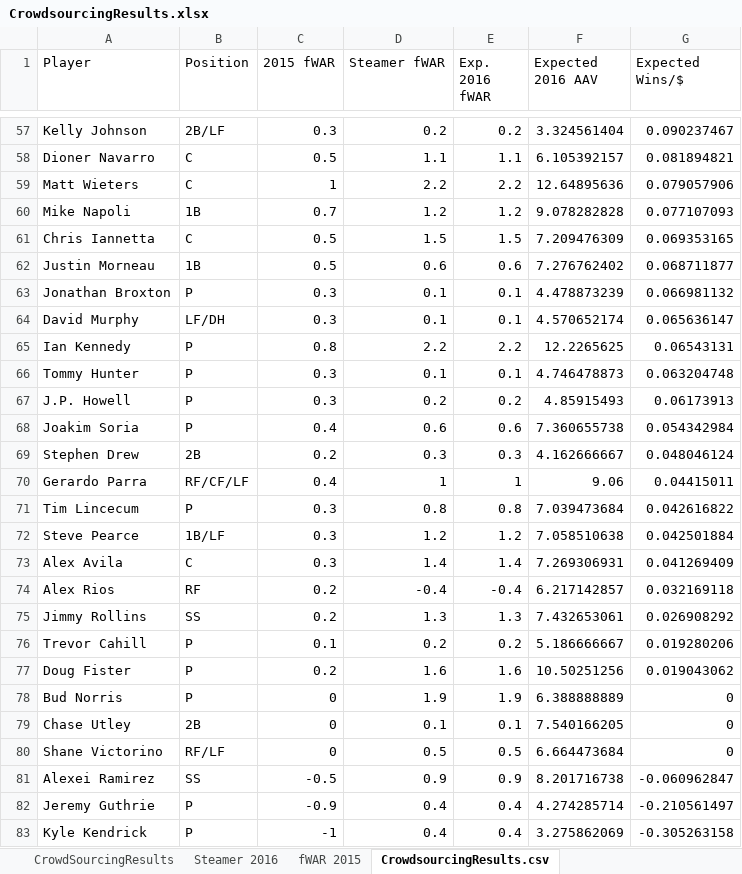
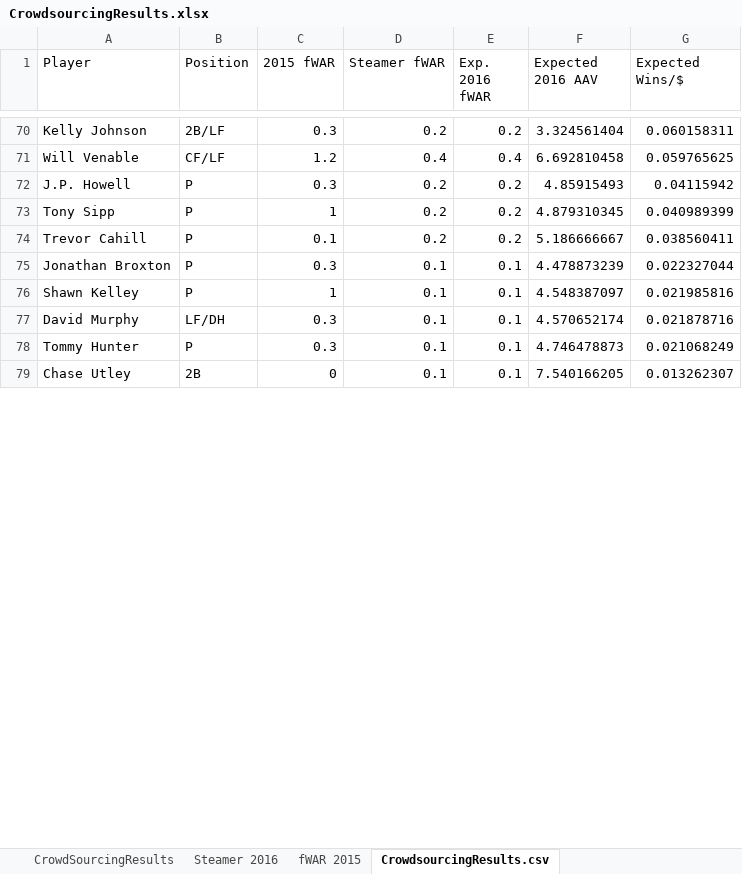
Before and after one commit to ktarrant/freeAgents, an Excel workbook: CrowdsourcingResults.xlsx, sheet CrowdsourcingResults.csv, drawn as a sheet; only a part is shown, gaps mark what is left out; values as stored, in another font and other column widths than the file's, no borders; removed rows and columns are numbered as before the commit, all else as after; the diff covers the shown part only; the diff names each change by its address in the sheet, - before the commit and + after, or states it on an @@ line.

```diff
--- a/CrowdsourcingResults.xlsx (sheet CrowdsourcingResults.csv)
+++ b/CrowdsourcingResults.xlsx (sheet CrowdsourcingResults.csv)
-G70 (Expected Wins/$): 0.090237467
+G70 (Expected Wins/$): 0.060158311
-row 58: Dioner Navarro | C | 0.5 | 1.1 | 1.1 | 6.105392157 | 0.081894821
-row 59: Matt Wieters | C | 1 | 2.2 | 2.2 | 12.64895636 | 0.079057906
-row 60: Mike Napoli | 1B | 0.7 | 1.2 | 1.2 | 9.078282828 | 0.077107093
-row 61: Chris Iannetta | C | 0.5 | 1.5 | 1.5 | 7.209476309 | 0.069353165
-row 62: Justin Morneau | 1B | 0.5 | 0.6 | 0.6 | 7.276762402 | 0.068711877
+row 71: Will Venable | CF/LF | 1.2 | 0.4 | 0.4 | 6.692810458 | 0.059765625
+row 72: J.P. Howell | P | 0.3 | 0.2 | 0.2 | 4.85915493 | 0.04115942
+row 73: Tony Sipp | P | 1 | 0.2 | 0.2 | 4.879310345 | 0.040989399
+row 74: Trevor Cahill | P | 0.1 | 0.2 | 0.2 | 5.186666667 | 0.038560411
-G75 (Expected Wins/$): 0.066981132
+G75 (Expected Wins/$): 0.022327044
+row 76: Shawn Kelley | P | 1 | 0.1 | 0.1 | 4.548387097 | 0.021985816
-G77 (Expected Wins/$): 0.065636147
+G77 (Expected Wins/$): 0.021878716
-row 65: Ian Kennedy | P | 0.8 | 2.2 | 2.2 | 12.2265625 | 0.06543131
-G78 (Expected Wins/$): 0.063204748
+G78 (Expected Wins/$): 0.021068249
-row 67: J.P. Howell | P | 0.3 | 0.2 | 0.2 | 4.85915493 | 0.06173913
-row 68: Joakim Soria | P | 0.4 | 0.6 | 0.6 | 7.360655738 | 0.054342984
-row 69: Stephen Drew | 2B | 0.2 | 0.3 | 0.3 | 4.162666667 | 0.048046124
-row 70: Gerardo Parra | RF/CF/LF | 0.4 | 1 | 1 | 9.06 | 0.04415011
-row 71: Tim Lincecum | P | 0.3 | 0.8 | 0.8 | 7.039473684 | 0.042616822
-row 72: Steve Pearce | 1B/LF | 0.3 | 1.2 | 1.2 | 7.058510638 | 0.042501884
-row 73: Alex Avila | C | 0.3 | 1.4 | 1.4 | 7.269306931 | 0.041269409
-row 74: Alex Rios | RF | 0.2 | -0.4 | -0.4 | 6.217142857 | 0.032169118
-row 75: Jimmy Rollins | SS | 0.2 | 1.3 | 1.3 | 7.432653061 | 0.026908292
-row 76: Trevor Cahill | P | 0.1 | 0.2 | 0.2 | 5.186666667 | 0.019280206
-row 77: Doug Fister | P | 0.2 | 1.6 | 1.6 | 10.50251256 | 0.019043062
-row 78: Bud Norris | P | 0 | 1.9 | 1.9 | 6.388888889 | 0
-G79 (Expected Wins/$): 0
+G79 (Expected Wins/$): 0.013262307
-row 80: Shane Victorino | RF/LF | 0 | 0.5 | 0.5 | 6.664473684 | 0
-row 81: Alexei Ramirez | SS | -0.5 | 0.9 | 0.9 | 8.201716738 | -0.060962847
-row 82: Jeremy Guthrie | P | -0.9 | 0.4 | 0.4 | 4.274285714 | -0.210561497
-row 83: Kyle Kendrick | P | -1 | 0.4 | 0.4 | 3.275862069 | -0.305263158
```
Also changed, not shown: 62 added rows, 46 removed rows, 1 moved row and 8 edited cells elsewhere in this sheet, sheet CrowdSourcingResults, formulas that keep their value, 3 other files.
